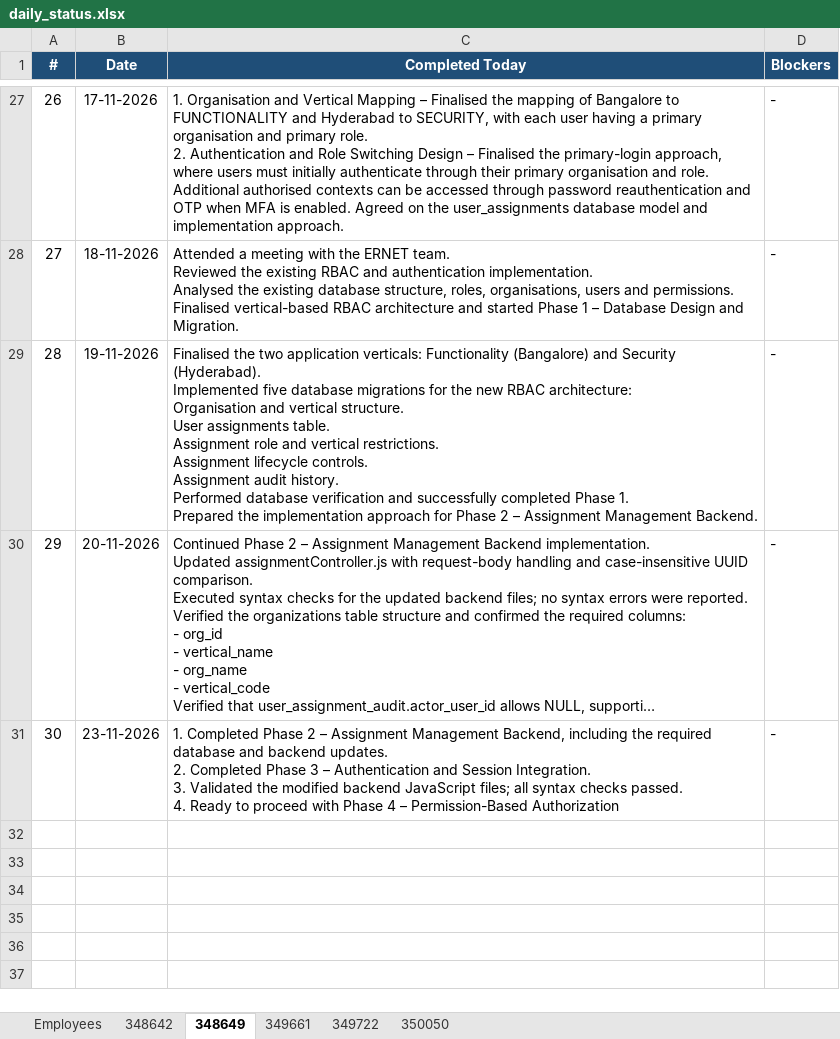
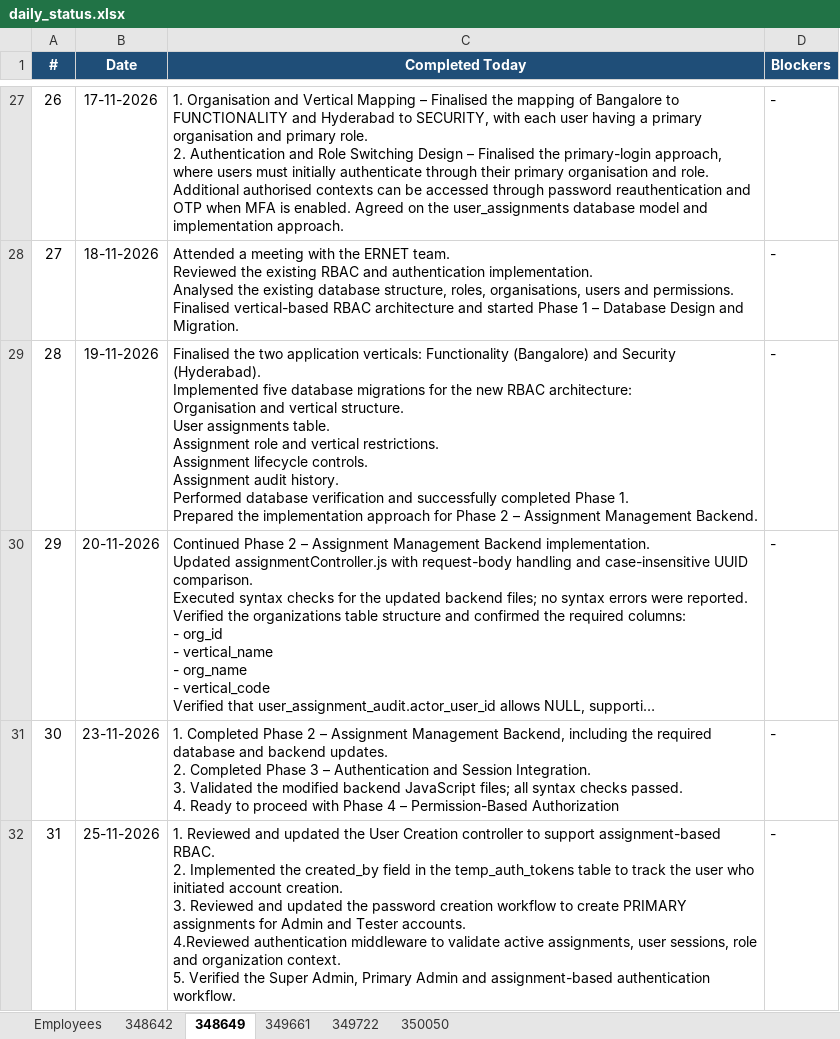
Before and after one commit to vishnumohan350050/webportal-daily-status, an Excel workbook: daily_status.xlsx, sheet 348649, drawn as a sheet; only a part is shown, gaps mark what is left out; long unchanged cells end in …; values as stored, in another font and other column widths than the file's, no borders; ↵ is a line break in a cell; the diff names each change by its address in the sheet, - before the commit and + after, or states it on an @@ line.

Commit message:
Daily status update (run 45792805241)

```diff
--- a/daily_status.xlsx (sheet 348649)
+++ b/daily_status.xlsx (sheet 348649)
+row 32: 31 | 25-11-2026 | 1. Reviewed and updated the User Creation controller to support assignment-based RBAC. ↵ 2. Implemented the created_by field in the temp_auth_tokens table to track the user who initiated account creation. ↵ 3. Reviewed and updated the password creation workflow to create PRIMARY assignments for Admin and Tester accounts. ↵ 4.Reviewed authentication middleware to validate active assignments, user sessions, role and organization context. ↵ 5. Verified the Super Admin, Primary Admin and assignment-based authentication workflow. | -
```
